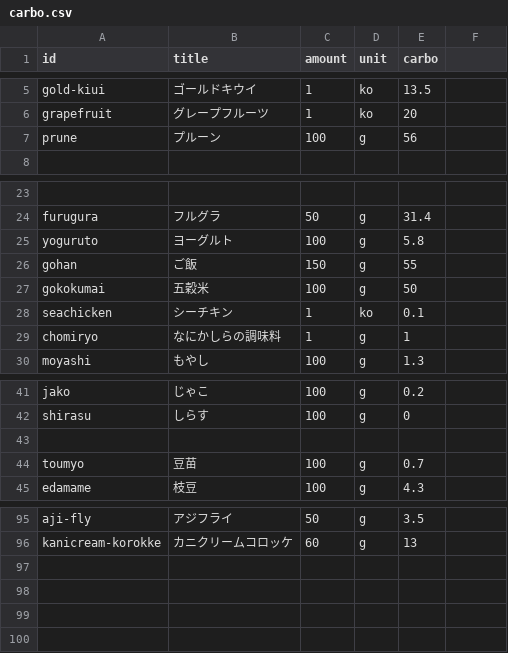
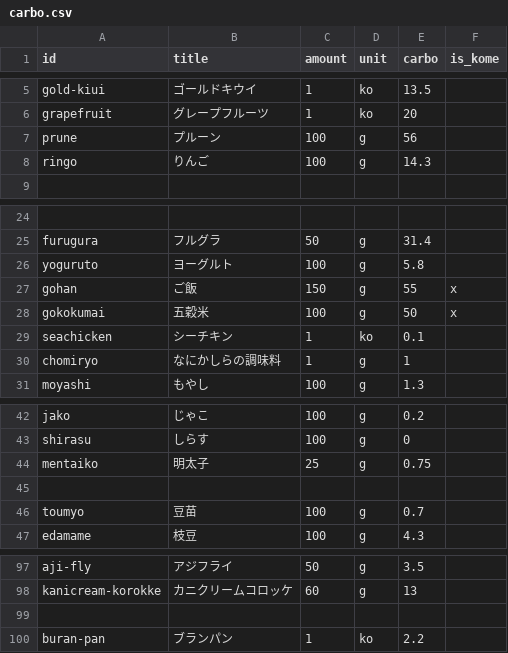
Before and after one commit to harukamm/food-diary, a CSV file: carbo.csv, drawn as a sheet; only a part is shown, gaps mark what is left out; addresses are those after the commit; the diff names each change by its address in the sheet, - before the commit and + after, or states it on an @@ line.

```diff
--- a/carbo.csv
+++ b/carbo.csv
-F1: (empty)
+F1: is_kome
+row 8: ringo | りんご | 100 | g | 14.3
-F27:F28 (is_kome): (empty)
+F27:F28 (is_kome): x
+row 44: mentaiko | 明太子 | 25 | g | 0.75
+row 99: (empty)
+row 100: buran-pan | ブランパン | 1 | ko | 2.2
```
Also changed, not shown: 12 other files.
